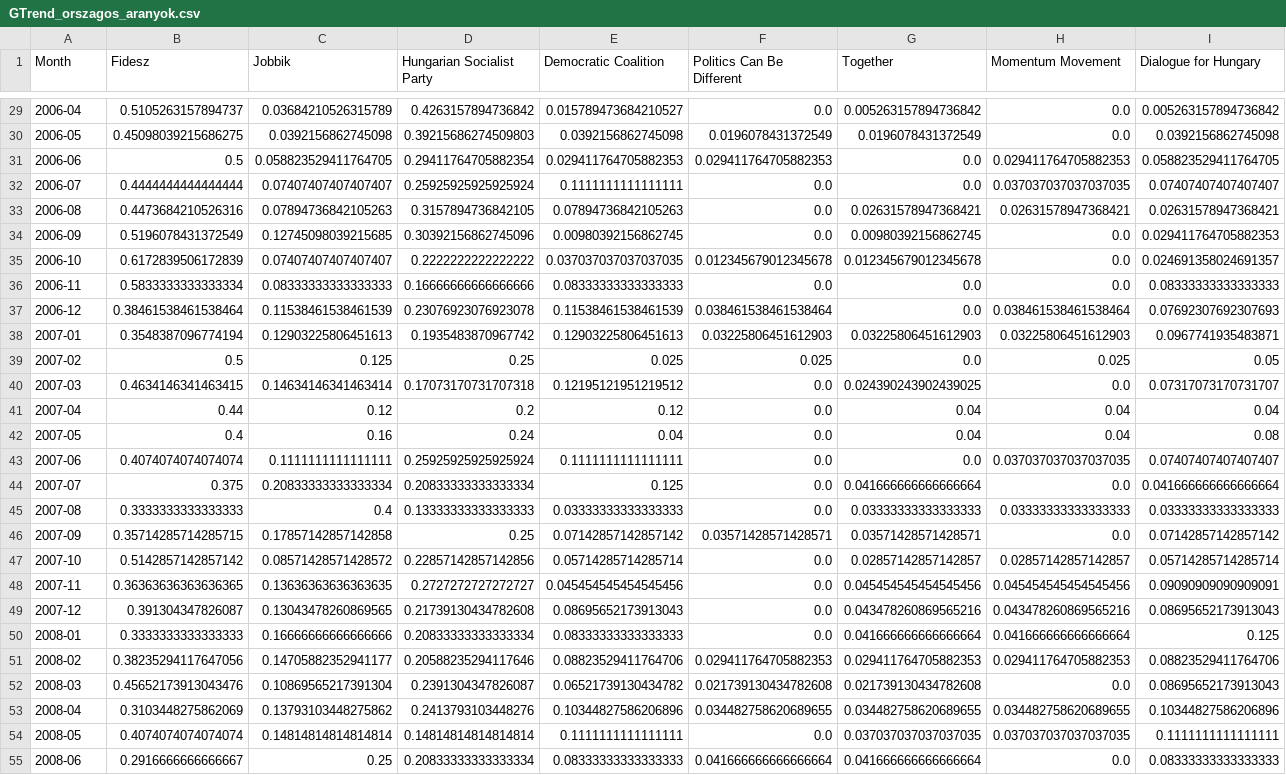
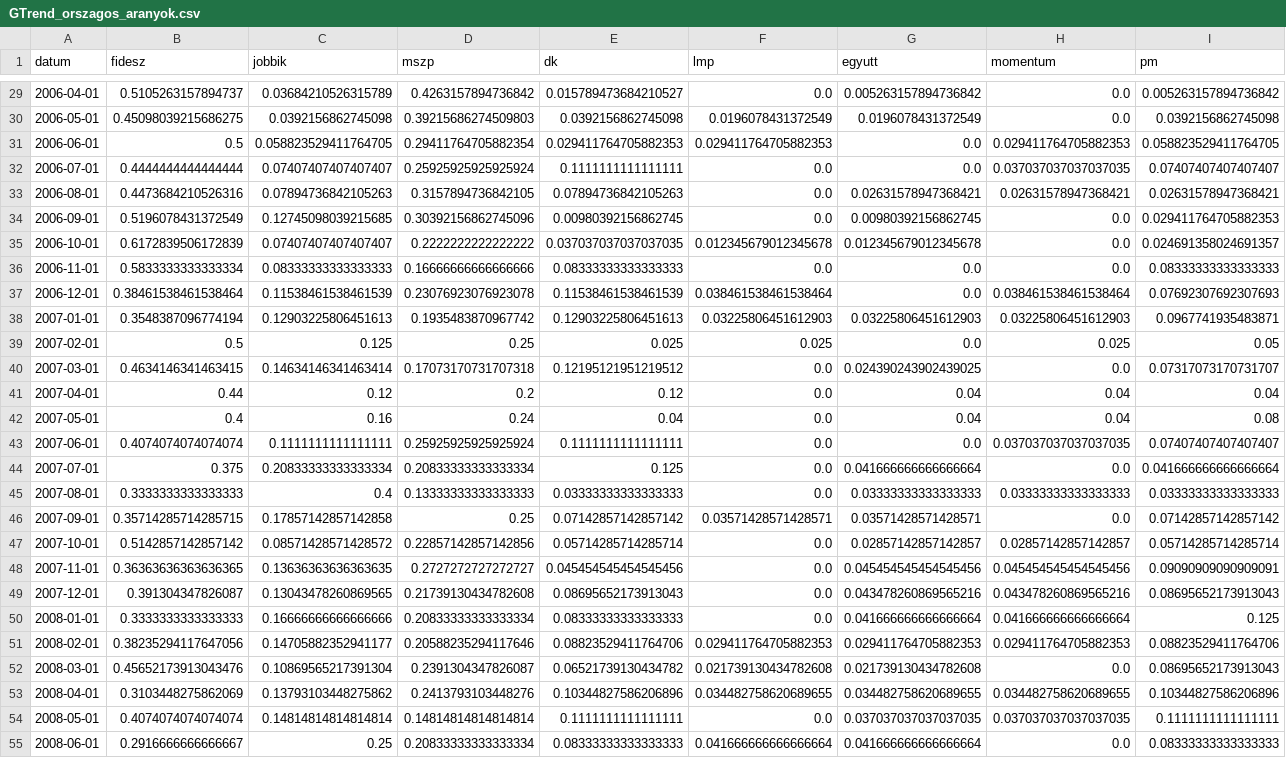
Before and after one commit to korenmiklos/106, a CSV file: adat/part/google_trends/GTrend_orszagos_aranyok.csv, drawn as a sheet; only a part is shown, gaps mark what is left out; the diff covers the shown part only; the diff names each change by its address in the sheet, - before the commit and + after, or states it on an @@ line.

```diff
--- a/adat/part/google_trends/GTrend_orszagos_aranyok.csv
+++ b/adat/part/google_trends/GTrend_orszagos_aranyok.csv
-A1: Month
+A1: datum
-B1: Fidesz
+B1: fidesz
-C1: Jobbik
+C1: jobbik
-D1: Hungarian Socialist Party
+D1: mszp
-E1: Democratic Coalition
+E1: dk
-F1: Politics Can Be Different
+F1: lmp
-G1: Together
+G1: egyutt
-H1: Momentum Movement
+H1: momentum
-I1: Dialogue for Hungary
+I1: pm
-A29 (datum): 2006-04
+A29 (datum): 2006-04-01
-A30 (datum): 2006-05
+A30 (datum): 2006-05-01
-A31 (datum): 2006-06
+A31 (datum): 2006-06-01
-A32 (datum): 2006-07
+A32 (datum): 2006-07-01
-A33 (datum): 2006-08
+A33 (datum): 2006-08-01
-A34 (datum): 2006-09
+A34 (datum): 2006-09-01
-A35 (datum): 2006-10
+A35 (datum): 2006-10-01
-A36 (datum): 2006-11
+A36 (datum): 2006-11-01
-A37 (datum): 2006-12
+A37 (datum): 2006-12-01
-A38 (datum): 2007-01
+A38 (datum): 2007-01-01
-A39 (datum): 2007-02
+A39 (datum): 2007-02-01
-A40 (datum): 2007-03
+A40 (datum): 2007-03-01
-A41 (datum): 2007-04
+A41 (datum): 2007-04-01
-A42 (datum): 2007-05
+A42 (datum): 2007-05-01
-A43 (datum): 2007-06
+A43 (datum): 2007-06-01
-A44 (datum): 2007-07
+A44 (datum): 2007-07-01
-A45 (datum): 2007-08
+A45 (datum): 2007-08-01
-A46 (datum): 2007-09
+A46 (datum): 2007-09-01
-A47 (datum): 2007-10
+A47 (datum): 2007-10-01
-A48 (datum): 2007-11
+A48 (datum): 2007-11-01
-A49 (datum): 2007-12
+A49 (datum): 2007-12-01
-A50 (datum): 2008-01
+A50 (datum): 2008-01-01
-A51 (datum): 2008-02
+A51 (datum): 2008-02-01
-A52 (datum): 2008-03
+A52 (datum): 2008-03-01
-A53 (datum): 2008-04
+A53 (datum): 2008-04-01
-A54 (datum): 2008-05
+A54 (datum): 2008-05-01
-A55 (datum): 2008-06
+A55 (datum): 2008-06-01
```
Also changed, not shown: 143 edited cells elsewhere in this file, 1 other file.
